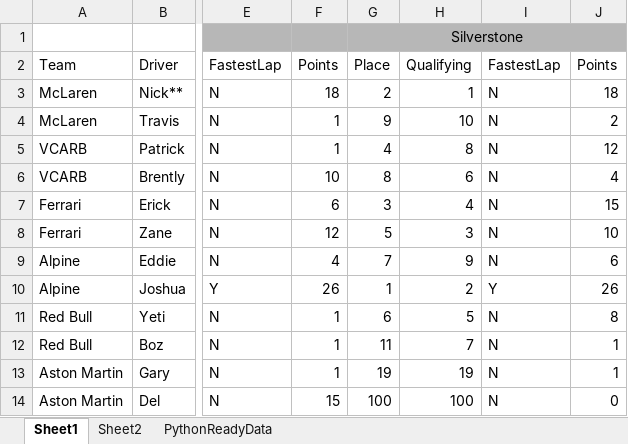
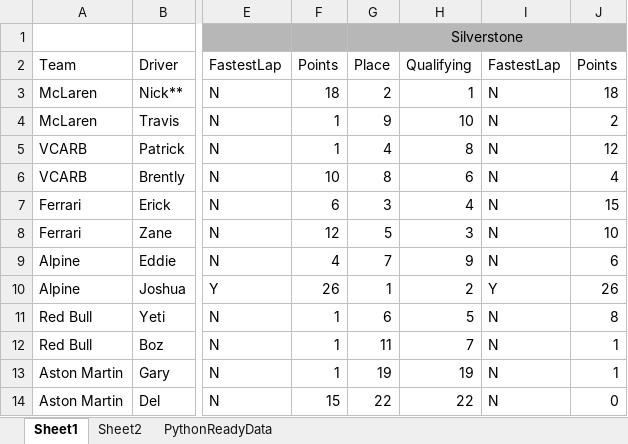
Before and after one commit to PKnowlez/F1Season3, an Excel workbook: F124_season.xlsx, sheet Sheet1, drawn as a sheet; only a part is shown, gaps mark what is left out; values as stored, in another font and other column widths than the file's, no borders; charts and pictures not drawn; the diff names each change by its address in the sheet, - before the commit and + after, or states it on an @@ line.

```diff
--- a/F124_season.xlsx (sheet Sheet1)
+++ b/F124_season.xlsx (sheet Sheet1)
-G14 (Silverstone): 100
+G14 (Silverstone): 22
-H14: 100
+H14: 22
```
Also changed, not shown: sheet Sheet2, sheet PythonReadyData, 1 other file.
